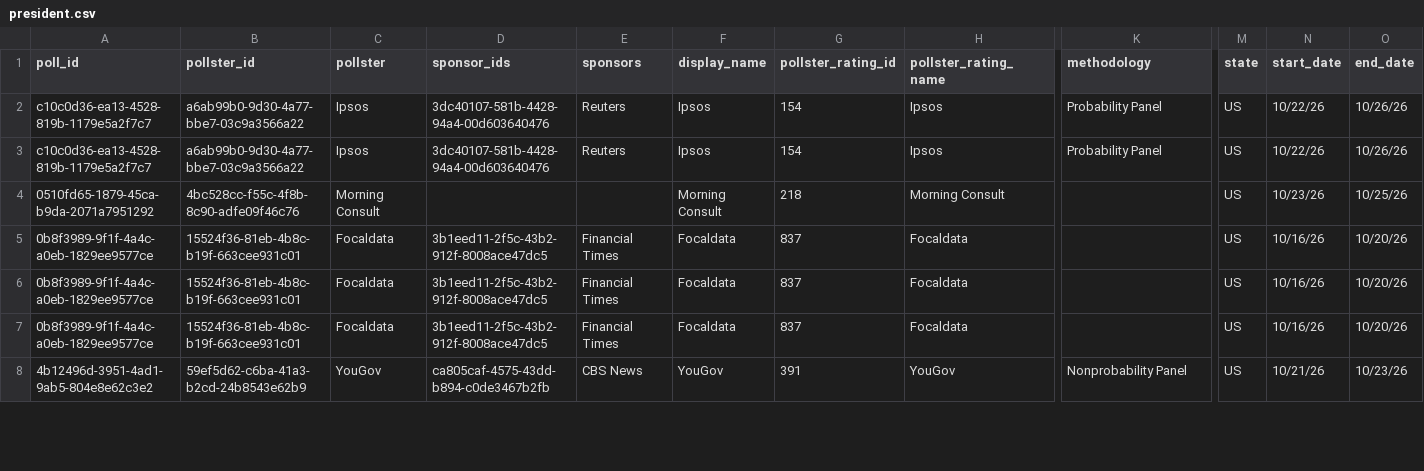
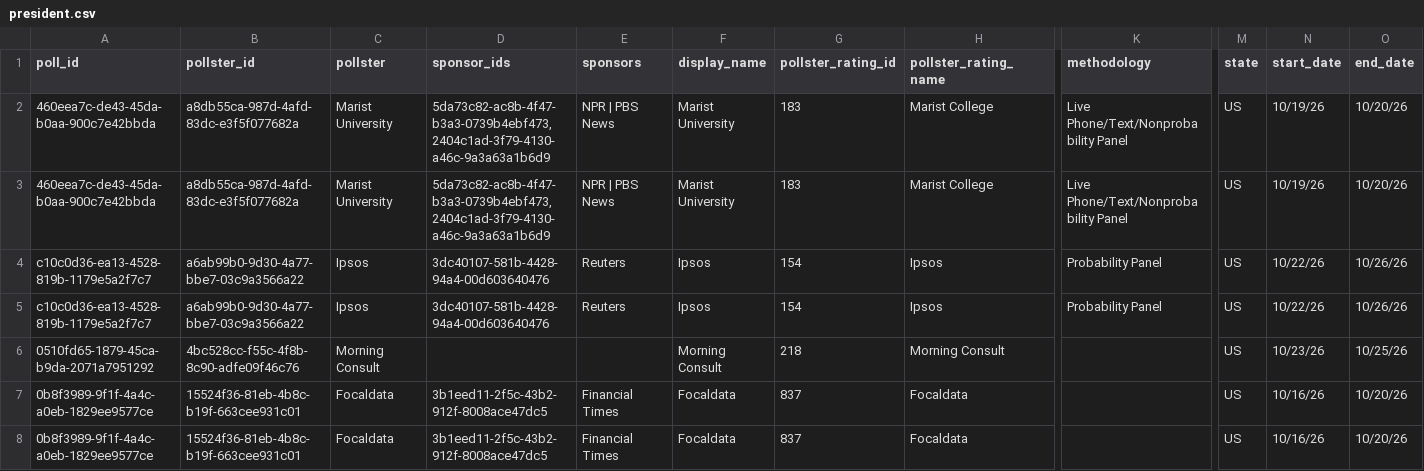
Before and after one commit to davidmold/spockpoll, a CSV file: president.csv, drawn as a sheet; only a part is shown, gaps mark what is left out; the shorter side is filled out with more unchanged rows; rows hold the shown columns only; the diff names each change by its address in the sheet, - before the commit and + after, or states it on an @@ line.

```diff
--- a/president.csv
+++ b/president.csv
+row 2: 460eea7c-de43-45da-b0aa-900c7e42bbda | a8db55ca-987d-4afd-83dc-e3f5f077682a | Marist University | 5da73c82-ac8b-4f47-b3a3-0739b4ebf473,2404c1ad-3f79-4130-a46c-9a3a63a1b6d9 | NPR | PBS News | Marist University | 183 | Marist College | Live Phone/Text/Nonprobability Panel | US | 10/19/26 | 10/20/26
+row 3: 460eea7c-de43-45da-b0aa-900c7e42bbda | a8db55ca-987d-4afd-83dc-e3f5f077682a | Marist University | 5da73c82-ac8b-4f47-b3a3-0739b4ebf473,2404c1ad-3f79-4130-a46c-9a3a63a1b6d9 | NPR | PBS News | Marist University | 183 | Marist College | Live Phone/Text/Nonprobability Panel | US | 10/19/26 | 10/20/26
```
Also changed, not shown: economic.csv.
